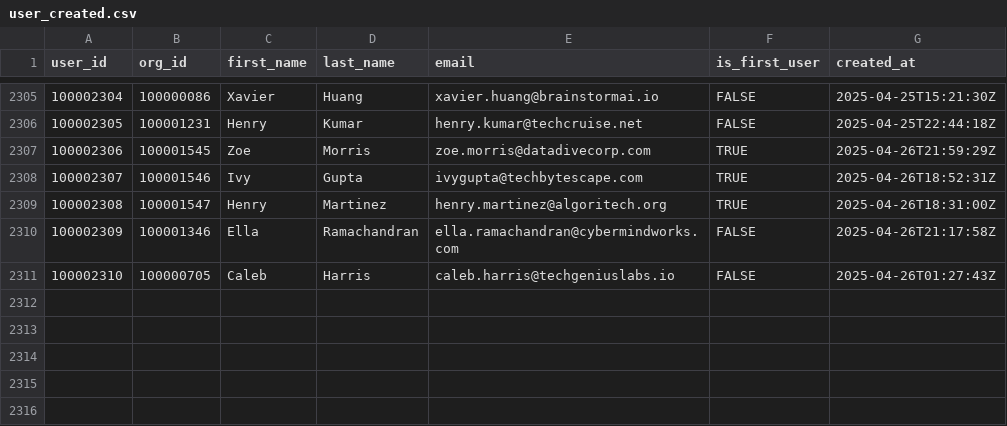
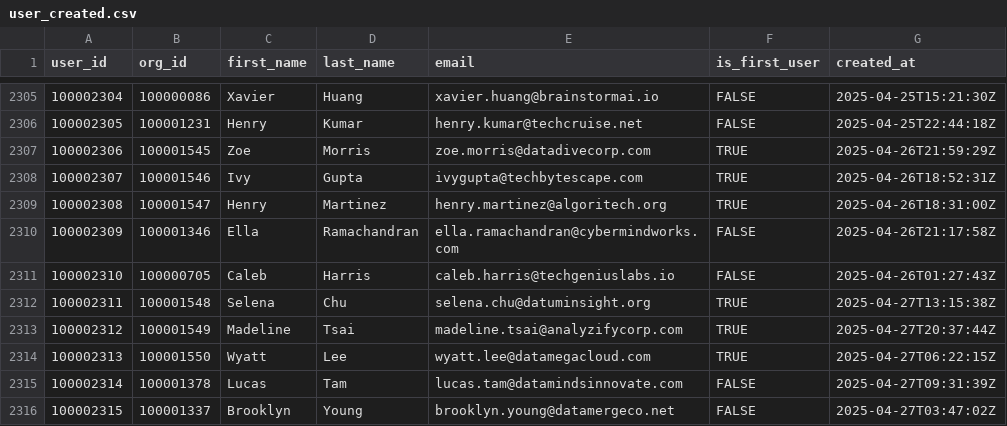
Before and after one commit to datafold/demo, a CSV file: datagen/user_created.csv, drawn as a sheet; only a part is shown, gaps mark what is left out.

```diff
--- a/datagen/user_created.csv
+++ b/datagen/user_created.csv
@@ -2311 +2311,6 @@ user_id,org_id,first_name,last_name,email,is_first_user,created_at
 100002310,100000705,Caleb,Harris,caleb.harris@techgeniuslabs.io,FALSE,2025-04-26T01:27:43Z
+100002311,100001548,Selena,Chu,selena.chu@datuminsight.org,TRUE,2025-04-27T13:15:38Z
+100002312,100001549,Madeline,Tsai,madeline.tsai@analyzifycorp.com,TRUE,2025-04-27T20:37:44Z
+100002313,100001550,Wyatt,Lee,wyatt.lee@datamegacloud.com,TRUE,2025-04-27T06:22:15Z
+100002314,100001378,Lucas,Tam,lucas.tam@datamindsinnovate.com,FALSE,2025-04-27T09:31:39Z
+100002315,100001337,Brooklyn,Young,brooklyn.young@datamergeco.net,FALSE,2025-04-27T03:47:02Z
```
Also changed, not shown: datagen/feature_used.csv, datagen/feature_used_broken.csv, 12 other files.
